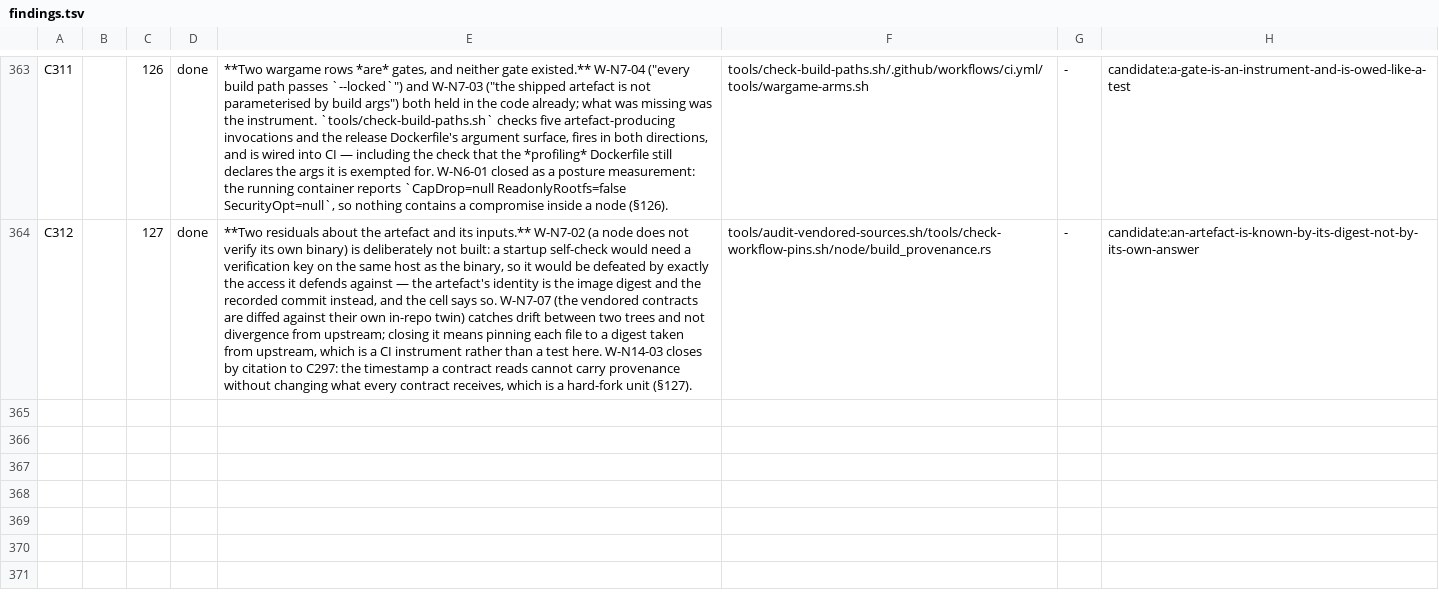
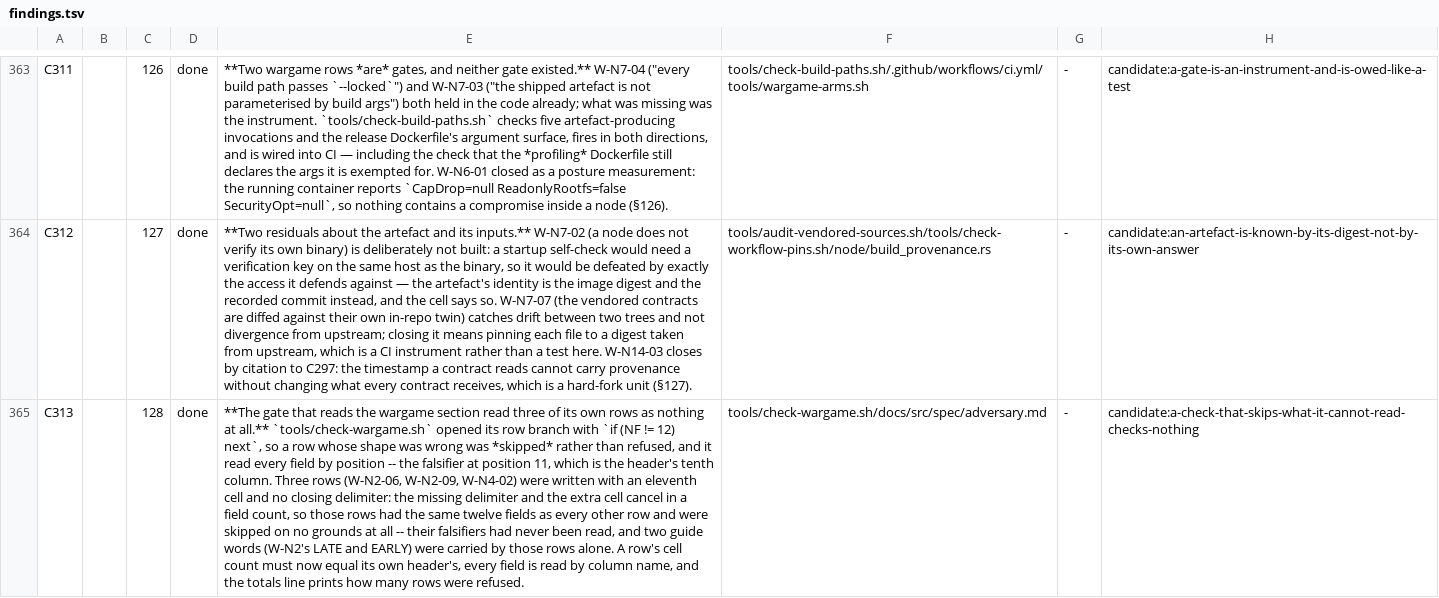
Before and after one commit to aixaria0/rchain-rust, a TSV file: spec/findings.tsv, drawn as a sheet; only a part is shown, gaps mark what is left out; the diff names each change by its address in the sheet, - before the commit and + after, or states it on an @@ line.

```diff
--- a/spec/findings.tsv
+++ b/spec/findings.tsv
+row 365: C313 |  | 128 | done | **The gate that reads the wargame section read three of its own rows as nothing at all.** `tools/check-wargame.sh` opened its row branch with `if (NF != 12) next`, so a row whose shape was wrong was *skipped* rather than refused, and it read every field by position -- the falsifier at position 11, which is the header's tenth column. Three rows (W-N2-06, W-N2-09, W-N4-02) were written with an eleventh cell and no closing delimiter: the missing delimiter and the extra cell cancel in a field count, so those rows had the same twelve fields as every other row and were skipped on no grounds at all -- their falsifiers had never been read, and two guide words (W-N2's LATE and EARLY) were carried by those rows alone. A row's cell count must now equal its own header's, every field is read by column name, and the totals line prints how many rows were refused. | tools/check-wargame.sh/docs/src/spec/adversary.md | - | candidate:a-check-that-skips-what-it-cannot-read-checks-nothing
```
Also changed, not shown: 4 other files.
